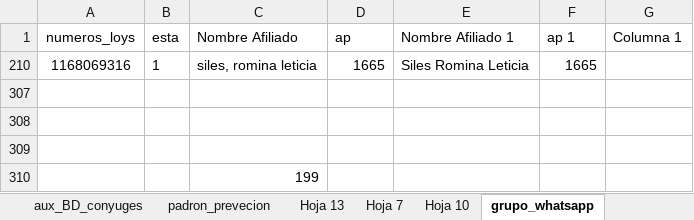
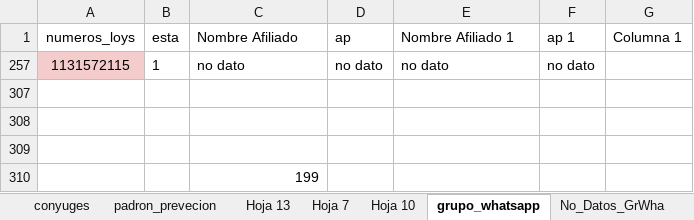
Before and after one commit to 3m1l10j4v13r4qu1n0/migracion_datos_pandaspy, an Excel workbook: servicios/input_datos/padron.xlsx, sheet grupo_whatsapp, drawn as a sheet; values as stored, in another font and other column widths than the file's, no borders; charts and pictures and conditional formats and table styles not drawn; removed rows and columns are numbered as before the commit, all else as after; the diff names each change by its address in the sheet, - before the commit and + after, or states it on an @@ line.

```diff
--- a/servicios/input_datos/padron.xlsx (sheet grupo_whatsapp)
+++ b/servicios/input_datos/padron.xlsx (sheet grupo_whatsapp)
-sheet tab: aux_BD_conyuges
+sheet tab: conyuges
@@ row 210 hidden: 1168069316 | 1 | siles, romina leticia | 1665 | Siles Romina Leticia | 1665 @@
@@ row 257 unhidden: 1131572115 | 1 | no dato | no dato | no dato | no dato @@
```
Also changed, not shown: sheet DatosLaborales, sheet padron_prevecion, sheet hijos, sheet aux_BD_Delegados, sheet conyuges, other sheet tabs, formulas that keep their value, hidden cells, 7 other files.
